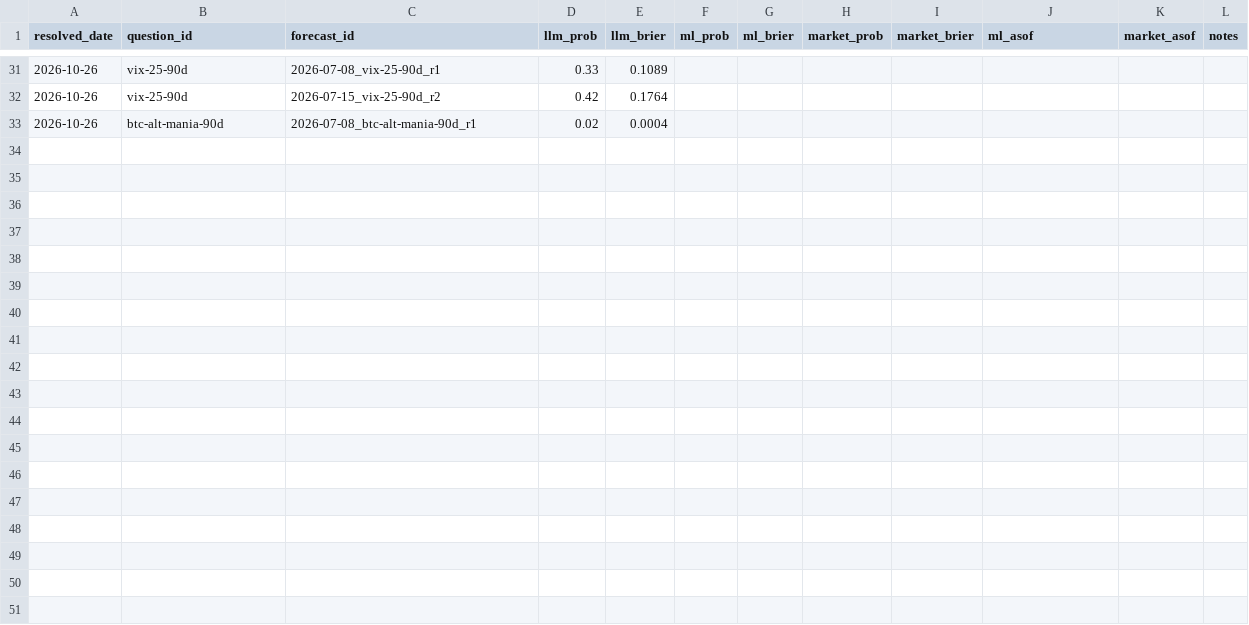
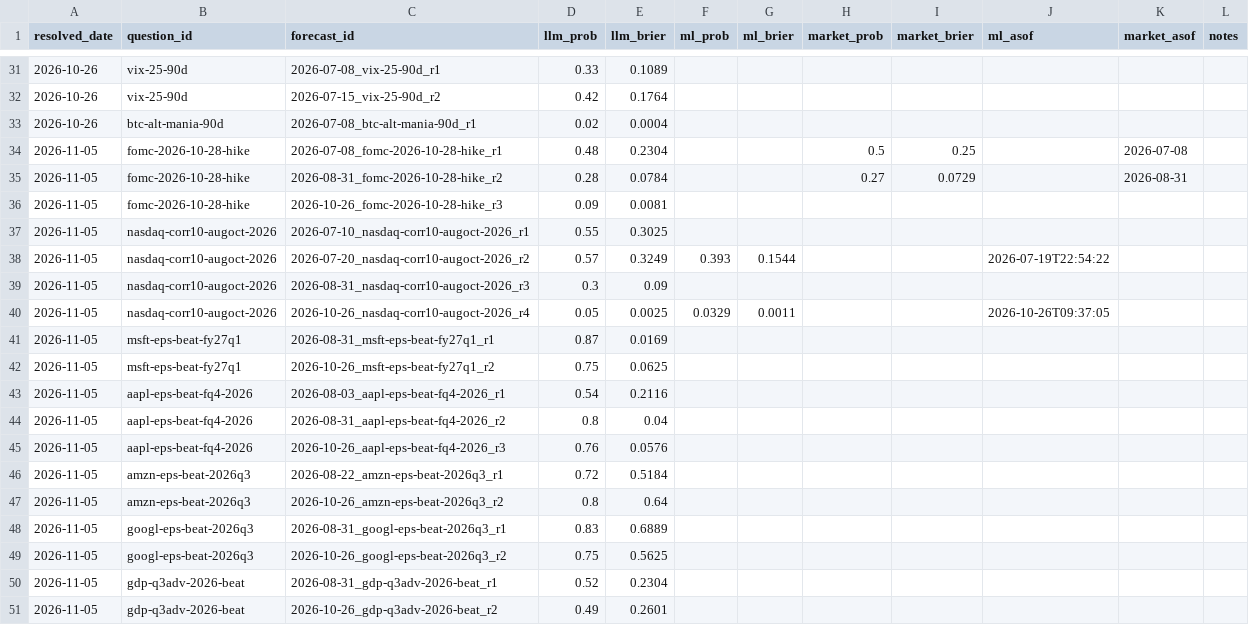
Before and after one commit to Sung-JinPark/Jin-s-investing-prediction, a CSV file: calibration/benchmark_ledger.csv, drawn as a sheet; only a part is shown, gaps mark what is left out.

```diff
--- a/calibration/benchmark_ledger.csv
+++ b/calibration/benchmark_ledger.csv
@@ -33 +33,19 @@ resolved_date,question_id,forecast_id,llm_prob,llm_brier,ml_prob,ml_brier,market
 2026-10-26,btc-alt-mania-90d,2026-07-08_btc-alt-mania-90d_r1,0.02,0.0004,,,,,,,
+2026-11-05,fomc-2026-10-28-hike,2026-07-08_fomc-2026-10-28-hike_r1,0.48,0.2304,,,0.5,0.25,,2026-07-08,
+2026-11-05,fomc-2026-10-28-hike,2026-08-31_fomc-2026-10-28-hike_r2,0.28,0.0784,,,0.27,0.0729,,2026-08-31,
+2026-11-05,fomc-2026-10-28-hike,2026-10-26_fomc-2026-10-28-hike_r3,0.09,0.0081,,,,,,,
+2026-11-05,nasdaq-corr10-augoct-2026,2026-07-10_nasdaq-corr10-augoct-2026_r1,0.55,0.3025,,,,,,,
+2026-11-05,nasdaq-corr10-augoct-2026,2026-07-20_nasdaq-corr10-augoct-2026_r2,0.57,0.3249,0.393,0.1544,,,2026-07-19T22:54:22,,
+2026-11-05,nasdaq-corr10-augoct-2026,2026-08-31_nasdaq-corr10-augoct-2026_r3,0.3,0.09,,,,,,,
+2026-11-05,nasdaq-corr10-augoct-2026,2026-10-26_nasdaq-corr10-augoct-2026_r4,0.05,0.0025,0.0329,0.0011,,,2026-10-26T09:37:05,,
+2026-11-05,msft-eps-beat-fy27q1,2026-08-31_msft-eps-beat-fy27q1_r1,0.87,0.0169,,,,,,,
+2026-11-05,msft-eps-beat-fy27q1,2026-10-26_msft-eps-beat-fy27q1_r2,0.75,0.0625,,,,,,,
+2026-11-05,aapl-eps-beat-fq4-2026,2026-08-03_aapl-eps-beat-fq4-2026_r1,0.54,0.2116,,,,,,,
+2026-11-05,aapl-eps-beat-fq4-2026,2026-08-31_aapl-eps-beat-fq4-2026_r2,0.8,0.04,,,,,,,
+2026-11-05,aapl-eps-beat-fq4-2026,2026-10-26_aapl-eps-beat-fq4-2026_r3,0.76,0.0576,,,,,,,
+2026-11-05,amzn-eps-beat-2026q3,2026-08-22_amzn-eps-beat-2026q3_r1,0.72,0.5184,,,,,,,
+2026-11-05,amzn-eps-beat-2026q3,2026-10-26_amzn-eps-beat-2026q3_r2,0.8,0.64,,,,,,,
+2026-11-05,googl-eps-beat-2026q3,2026-08-31_googl-eps-beat-2026q3_r1,0.83,0.6889,,,,,,,
+2026-11-05,googl-eps-beat-2026q3,2026-10-26_googl-eps-beat-2026q3_r2,0.75,0.5625,,,,,,,
+2026-11-05,gdp-q3adv-2026-beat,2026-08-31_gdp-q3adv-2026-beat_r1,0.52,0.2304,,,,,,,
+2026-11-05,gdp-q3adv-2026-beat,2026-10-26_gdp-q3adv-2026-beat_r2,0.49,0.2601,,,,,,,
```
Also changed, not shown: 3 other files.
